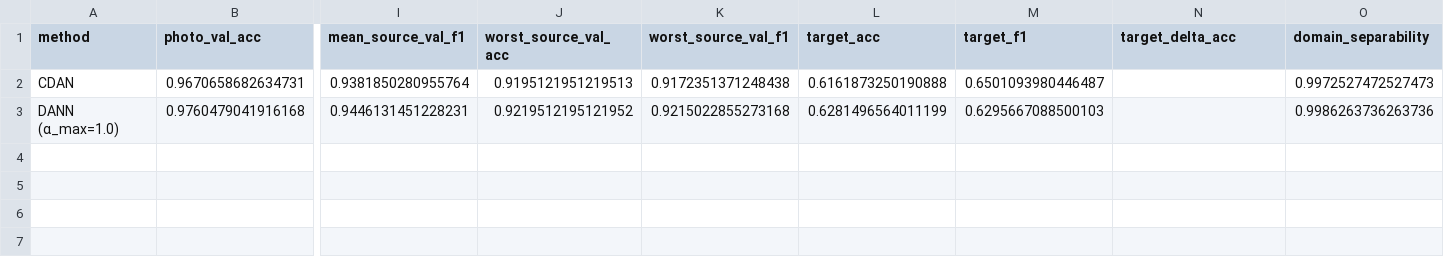
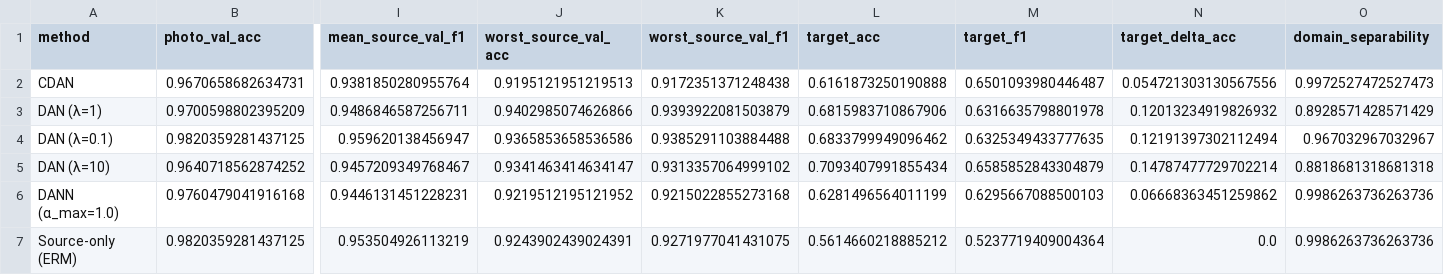
Before and after one commit to supus4562/ATML-PA1, a CSV file: task2/results/final_results.csv, drawn as a sheet; only a part is shown, gaps mark what is left out; addresses are those after the commit; rows hold the shown columns only; the diff names each change by its address in the sheet, - before the commit and + after, or states it on an @@ line.

```diff
--- a/task2/results/final_results.csv
+++ b/task2/results/final_results.csv
-N2 (target_delta_acc): (empty)
+N2 (target_delta_acc): 0.054721303130567556
+row 3: DAN (λ=1) | 0.9700598802395209 | 0.9486846587256711 | 0.9402985074626866 | 0.9393922081503879 | 0.6815983710867906 | 0.6316635798801978 | 0.12013234919826932 | 0.8928571428571429
+row 4: DAN (λ=0.1) | 0.9820359281437125 | 0.959620138456947 | 0.9365853658536586 | 0.9385291103884488 | 0.6833799949096462 | 0.6325349433777635 | 0.12191397302112494 | 0.967032967032967
+row 5: DAN (λ=10) | 0.9640718562874252 | 0.9457209349768467 | 0.9341463414634147 | 0.9313357064999102 | 0.7093407991855434 | 0.6585852843304879 | 0.14787477729702214 | 0.8818681318681318
-N6 (target_delta_acc): (empty)
+N6 (target_delta_acc): 0.06668363451259862
+row 7: Source-only (ERM) | 0.9820359281437125 | 0.953504926113219 | 0.9243902439024391 | 0.9271977041431075 | 0.5614660218885212 | 0.5237719409004364 | 0.0 | 0.9986263736263736
```
Also changed, not shown: task2/results/top_confusions.csv, task3/results/final_results.csv, 14 other files.
